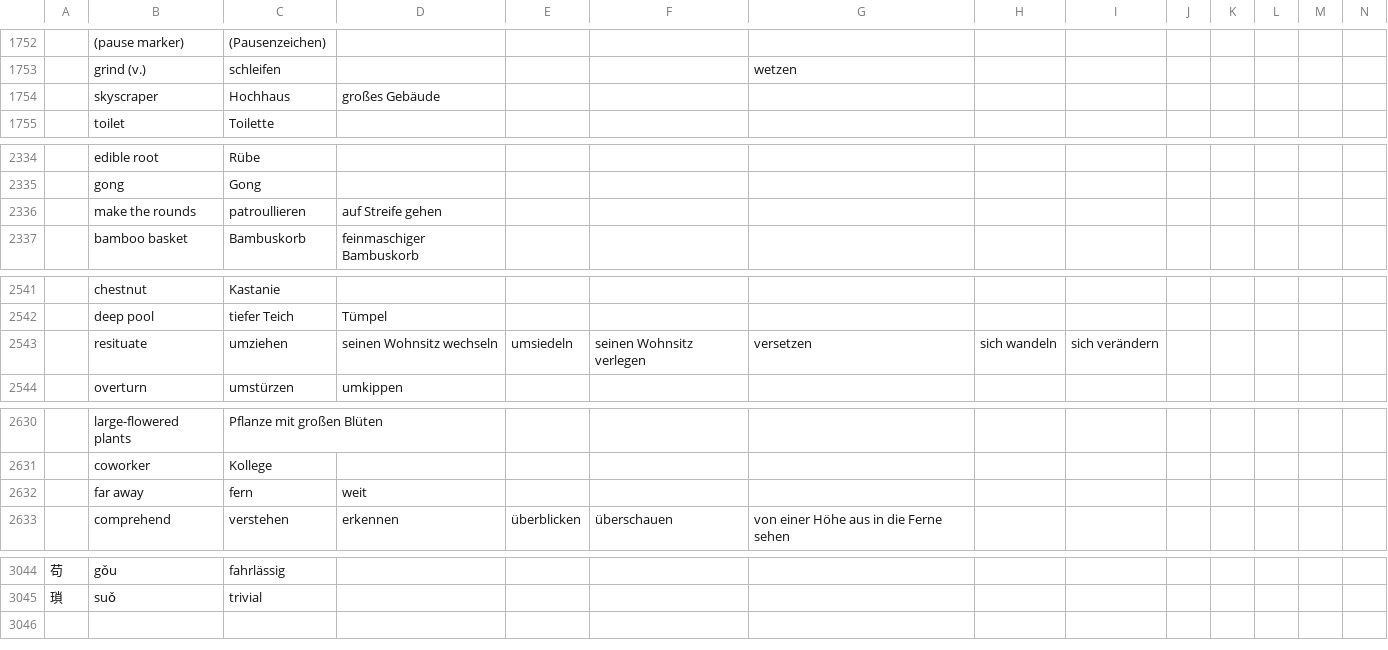
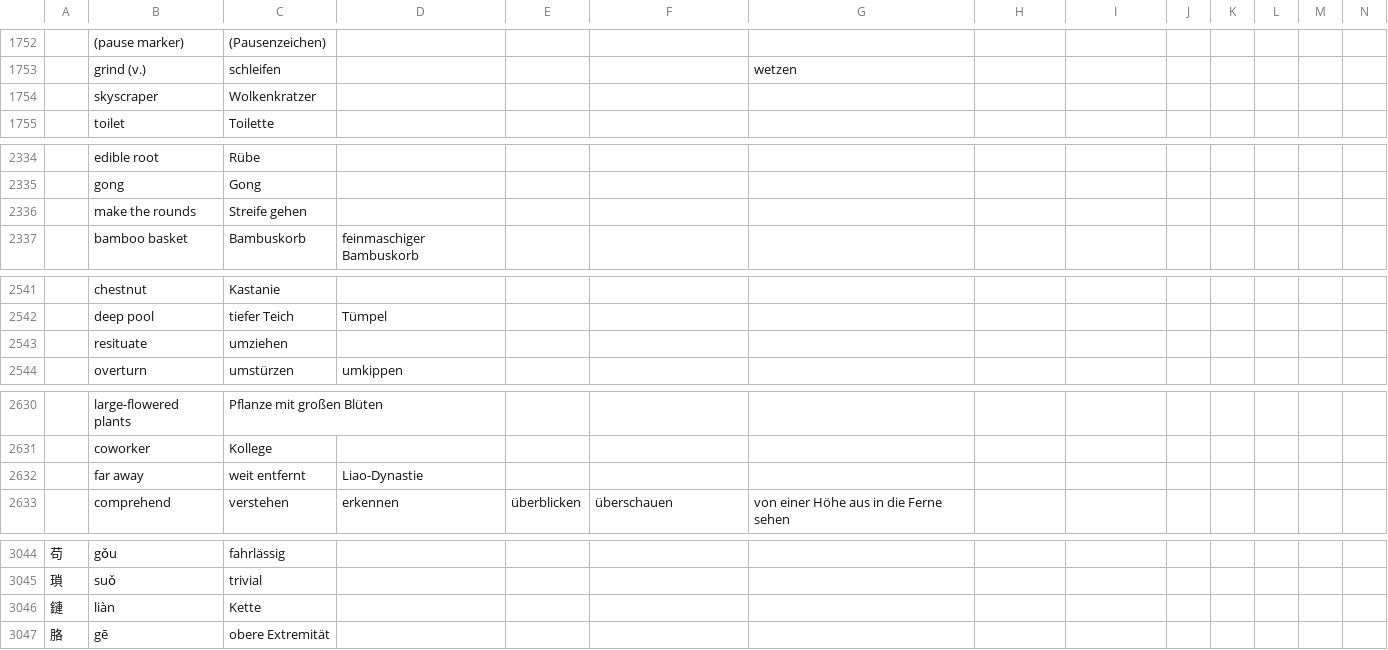
Before and after one commit to marcaltmann/hanzi, a TSV file: characters.tsv, drawn as a sheet; only a part is shown, gaps mark what is left out; the diff covers the shown part only; the diff names each change by its address in the sheet, - before the commit and + after, or states it on an @@ line.

Commit message:
Finish lesson 13

```diff
--- a/characters.tsv
+++ b/characters.tsv
-C1754: Hochhaus
+C1754: Wolkenkratzer
-D1754: großes Gebäude
+D1754: (empty)
-C2336: patroullieren
+C2336: Streife gehen
-D2336: auf Streife gehen
+D2336: (empty)
-D2543: seinen Wohnsitz wechseln
+D2543: (empty)
-E2543: umsiedeln
+E2543: (empty)
-F2543: seinen Wohnsitz verlegen
+F2543: (empty)
-G2543: versetzen
+G2543: (empty)
-H2543: sich wandeln
+H2543: (empty)
-I2543: sich verändern
+I2543: (empty)
-C2632: fern
+C2632: weit entfernt
-D2632: weit
+D2632: Liao-Dynastie
+row 3046: 鏈 | liàn | Kette
+row 3047: 胳 | gē | obere Extremität
```
Also changed, not shown: 1 edited cell elsewhere in this file.
